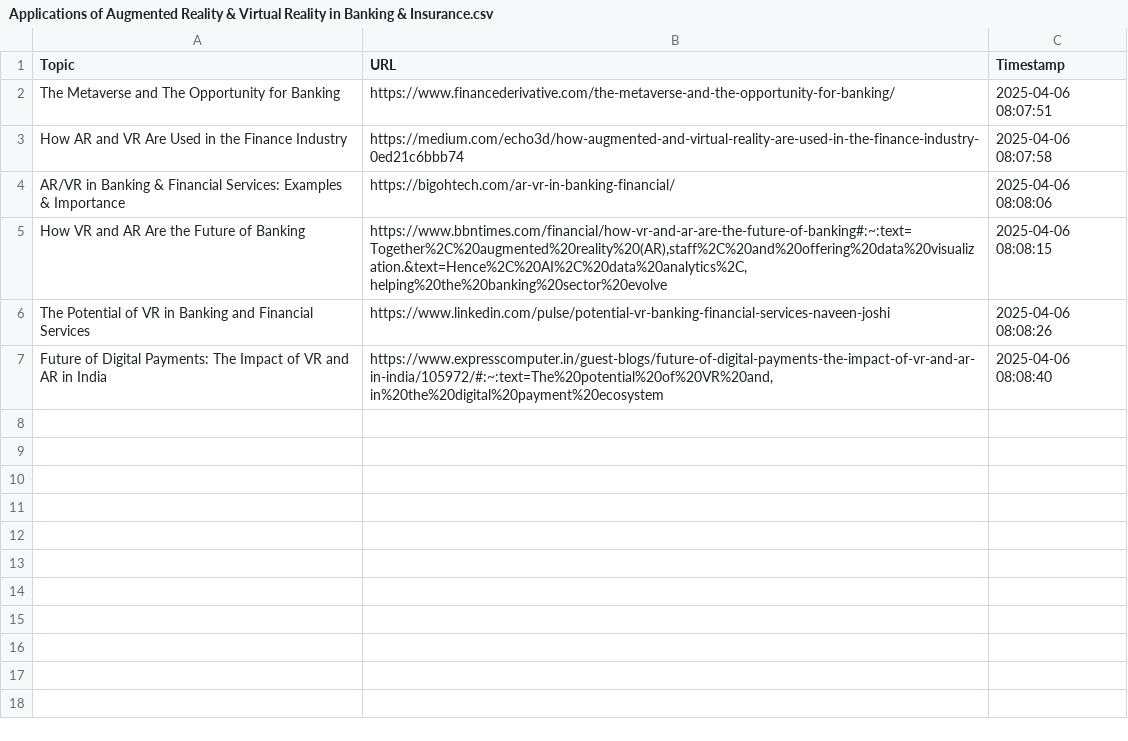
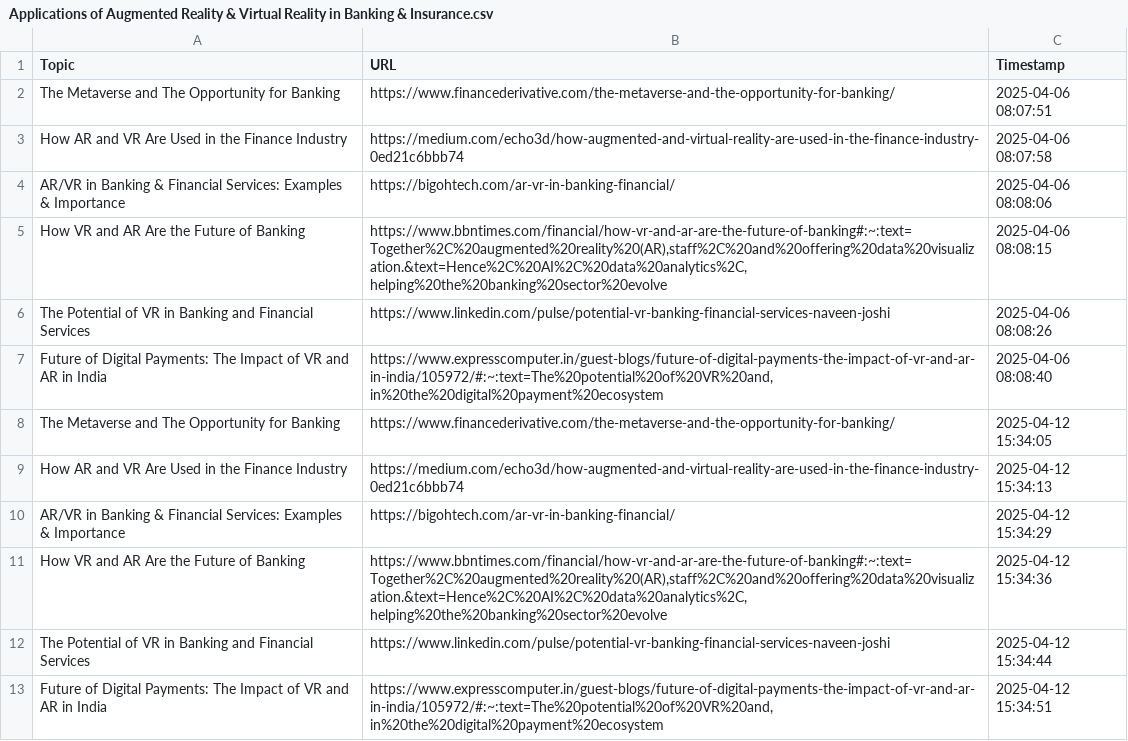
Before and after one commit to ByteJoseph/digital101, a CSV file: dataset/Applications of Augmented Reality & Virtual Reality in Banking & Insurance.csv, drawn as a sheet; the diff names each change by its address in the sheet, - before the commit and + after, or states it on an @@ line.

Commit message:
update dataset
update dataset

```diff
--- a/dataset/Applications of Augmented Reality & Virtual Reality in Banking & Insurance.csv
+++ b/dataset/Applications of Augmented Reality & Virtual Reality in Banking & Insurance.csv
+row 8: The Metaverse and The Opportunity for Banking | https://www.financederivative.com/the-metaverse-and-the-opportunity-for-banking/ | 2025-04-12 15:34:05
+row 9: How AR and VR Are Used in the Finance Industry | https://medium.com/echo3d/how-augmented-and-virtual-reality-are-used-in-the-finance-industry-0ed21c6bbb74 | 2025-04-12 15:34:13
+row 10: AR/VR in Banking & Financial Services: Examples & Importance | https://bigohtech.com/ar-vr-in-banking-financial/ | 2025-04-12 15:34:29
+row 11: How VR and AR Are the Future of Banking | https://www.bbntimes.com/financial/how-vr-and-ar-are-the-future-of-banking#:~:text=Together%2C%20augmented%20reality%20(AR),staff%2C%20and%20offering%20data%20visualization.&text=Hence%2C%20AI%2C%20data%20analytics%2C,helping%20the%20banking%20sector%20evolve | 2025-04-12 15:34:36
+row 12: The Potential of VR in Banking and Financial Services | https://www.linkedin.com/pulse/potential-vr-banking-financial-services-naveen-joshi | 2025-04-12 15:34:44
+row 13: Future of Digital Payments: The Impact of VR and AR in India | https://www.expresscomputer.in/guest-blogs/future-of-digital-payments-the-impact-of-vr-and-ar-in-india/105972/#:~:text=The%20potential%20of%20VR%20and,in%20the%20digital%20payment%20ecosystem | 2025-04-12 15:34:51
```
Also changed, not shown: 3 other files.
